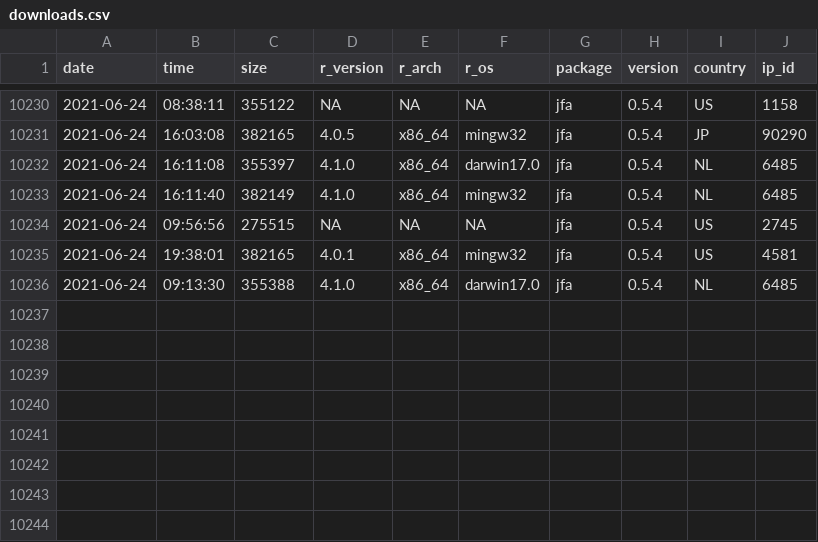
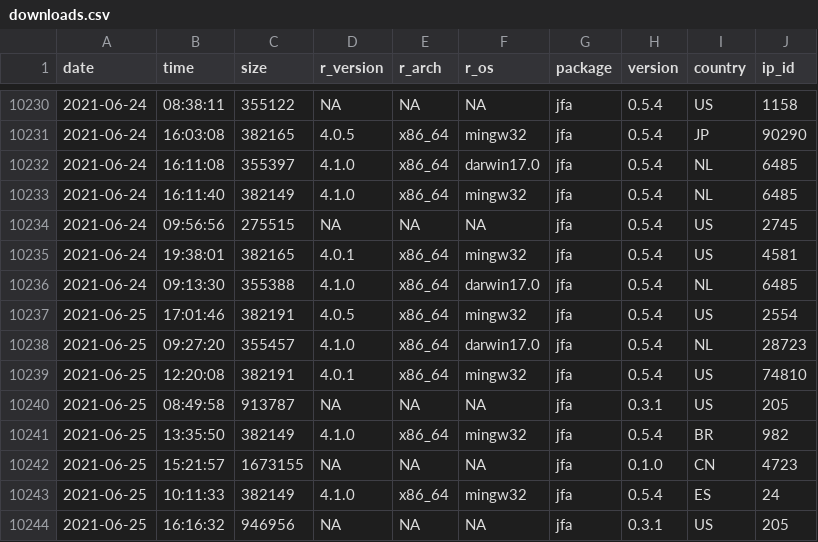
Before and after one commit to koenderks/jfa, a CSV file: man/figures/readme/worldmap/downloads.csv, drawn as a sheet; only a part is shown, gaps mark what is left out.

Commit message:
Package statistics update for 2021-06-27

```diff
--- a/man/figures/readme/worldmap/downloads.csv
+++ b/man/figures/readme/worldmap/downloads.csv
@@ -10236 +10236,9 @@
 "2021-06-24","09:13:30",355388,"4.1.0","x86_64","darwin17.0","jfa","0.5.4","NL",6485
+"2021-06-25","17:01:46",382191,"4.0.5","x86_64","mingw32","jfa","0.5.4","US",2554
+"2021-06-25","09:27:20",355457,"4.1.0","x86_64","darwin17.0","jfa","0.5.4","NL",28723
+"2021-06-25","12:20:08",382191,"4.0.1","x86_64","mingw32","jfa","0.5.4","US",74810
+"2021-06-25","08:49:58",913787,NA,NA,NA,"jfa","0.3.1","US",205
+"2021-06-25","13:35:50",382149,"4.1.0","x86_64","mingw32","jfa","0.5.4","BR",982
+"2021-06-25","15:21:57",1673155,NA,NA,NA,"jfa","0.1.0","CN",4723
+"2021-06-25","10:11:33",382149,"4.1.0","x86_64","mingw32","jfa","0.5.4","ES",24
+"2021-06-25","16:16:32",946956,NA,NA,NA,"jfa","0.3.1","US",205
```
Also changed, not shown: 2 other files.
